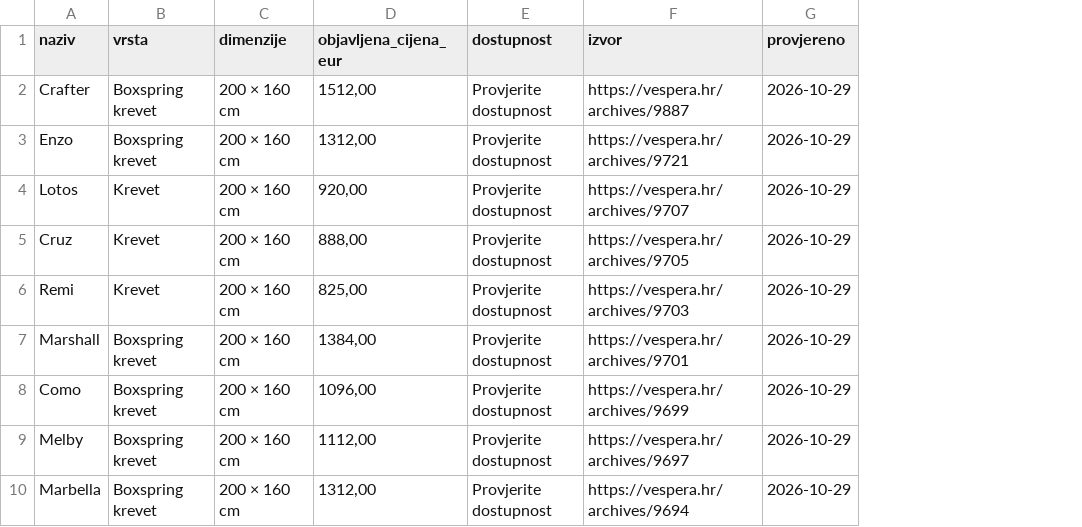
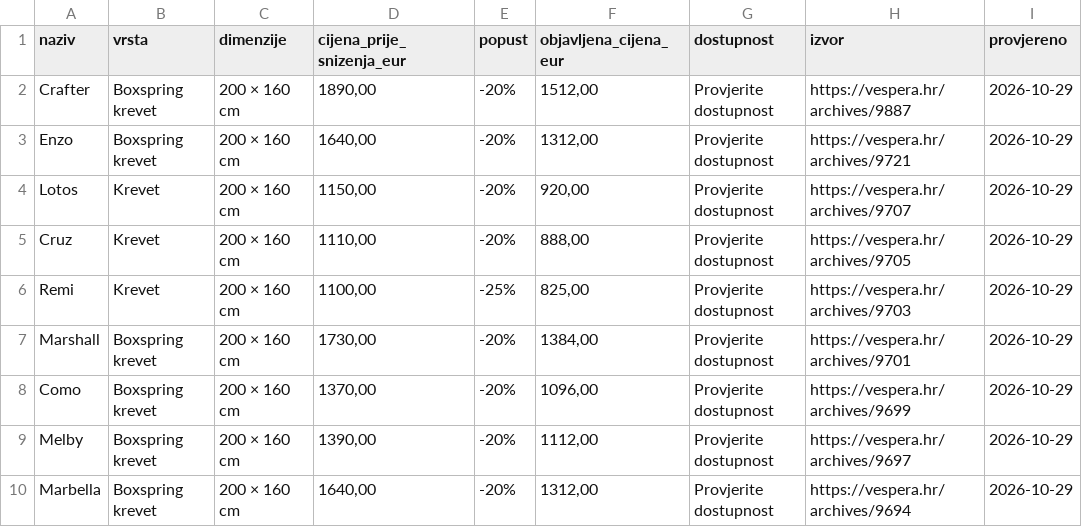
Before and after one commit to zeljkam-glitch/vespera-concept-redesign, a CSV file: public/cjenik-proizvoda.csv, drawn as a sheet; only a part is shown; the diff names each change by its address in the sheet, - before the commit and + after, or states it on an @@ line.

```diff
--- a/public/cjenik-proizvoda.csv
+++ b/public/cjenik-proizvoda.csv
+column D (cijena_prije_snizenja_eur), rows 2-10: 1890,00 | 1640,00 | 1150,00 | 1110,00 | 1100,00 | 1730,00 | 1370,00 | 1390,00 | 1640,00
+column E (popust), rows 2-10: -20% | -20% | -20% | -20% | -25% | -20% | -20% | -20% | -20%
```
Also changed, not shown: 5 other files.
